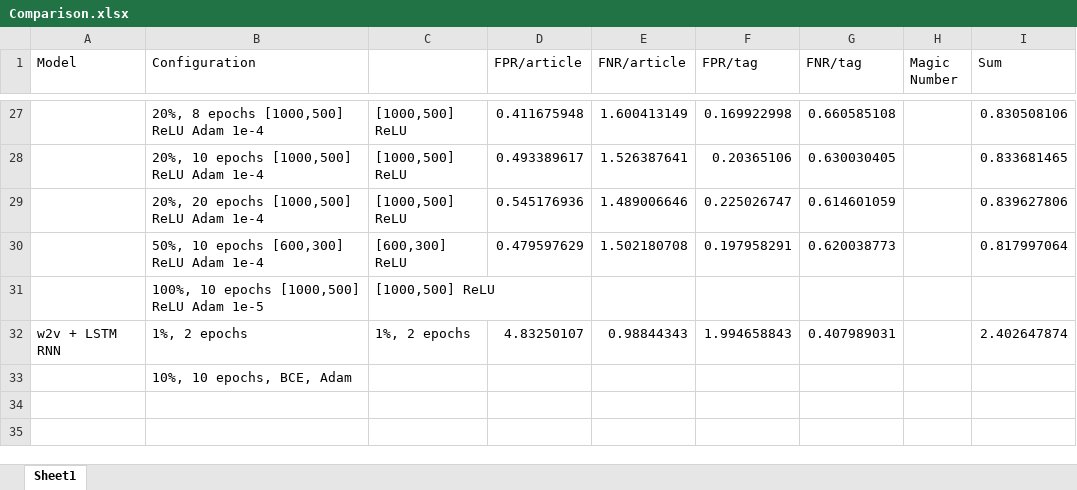
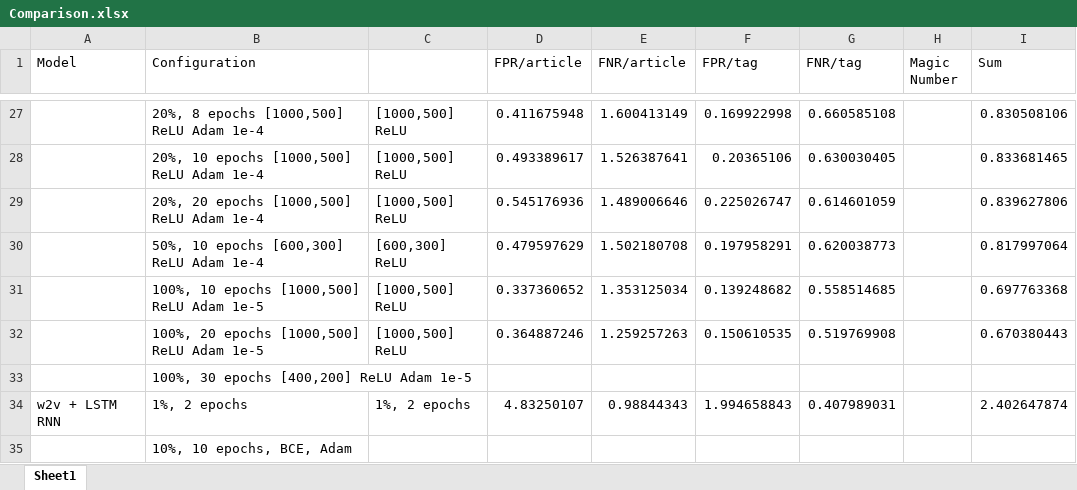
Before and after one commit to arun-wpm/mit-news-classify, an Excel workbook: Arun/Naive_Bayes/Comparison.xlsx, sheet Sheet1, drawn as a sheet; only a part is shown, gaps mark what is left out; values as stored, in another font and other column widths than the file's, no borders; charts and pictures not drawn; the diff names each change by its address in the sheet, - before the commit and + after, or states it on an @@ line.

```diff
--- a/Arun/Naive_Bayes/Comparison.xlsx (sheet Sheet1)
+++ b/Arun/Naive_Bayes/Comparison.xlsx (sheet Sheet1)
-D31 (FPR/article): (empty)
+D31 (FPR/article): 0.337360652
-E31 (FNR/article): (empty)
+E31 (FNR/article): 1.353125034
-F31 (FPR/tag): (empty)
+F31 (FPR/tag): 0.139248682
-G31 (FNR/tag): (empty)
+G31 (FNR/tag): 0.558514685
-I31 (Sum): (empty)
+I31 (Sum): 0.697763368
+row 32:  | 100%, 20 epochs [1000,500] ReLU Adam 1e-5 | [1000,500] ReLU | 0.364887246 | 1.259257263 | 0.150610535 | 0.519769908 |  | 0.670380443
+row 33:  | 100%, 30 epochs [400,200] ReLU Adam 1e-5
```
Also changed, not shown: charts or pictures, 3 other files.
